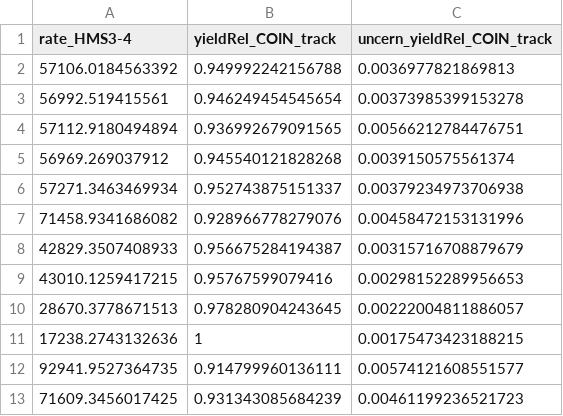
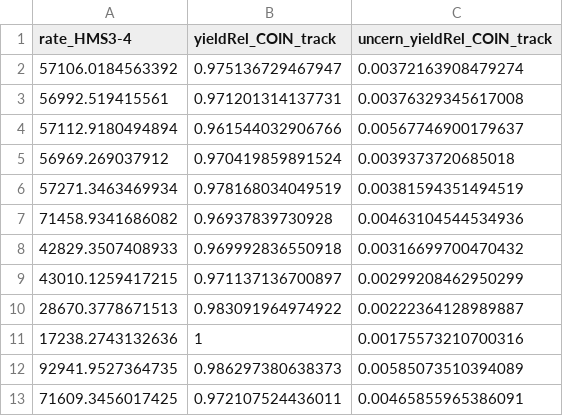
Before and after one commit to JeffersonLab/UTIL_PION, a CSV file: scripts/luminosity/OUTPUTS/ExclusiveLumi/yield_data_exc3_TrYvHRate.csv, drawn as a sheet.

Commit message:
added coin rate correction

```diff
--- a/scripts/luminosity/OUTPUTS/ExclusiveLumi/yield_data_exc3_TrYvHRate.csv
+++ b/scripts/luminosity/OUTPUTS/ExclusiveLumi/yield_data_exc3_TrYvHRate.csv
@@ -1,13 +1,13 @@
 rate_HMS3-4,yieldRel_COIN_track,uncern_yieldRel_COIN_track
-57106.0184563392,0.949992242156788,0.0036977821869813
-56992.519415561,0.946249454545654,0.00373985399153278
-57112.9180494894,0.936992679091565,0.00566212784476751
-56969.269037912,0.945540121828268,0.0039150575561374
-57271.3463469934,0.952743875151337,0.00379234973706938
-71458.9341686082,0.928966778279076,0.00458472153131996
-42829.3507408933,0.956675284194387,0.00315716708879679
-43010.1259417215,0.95767599079416,0.00298152289956653
-28670.3778671513,0.978280904243645,0.00222004811886057
-17238.2743132636,1,0.00175473423188215
-92941.9527364735,0.914799960136111,0.00574121608551577
-71609.3456017425,0.931343085684239,0.00461199236521723
+57106.0184563392,0.975136729467947,0.00372163908479274
+56992.519415561,0.971201314137731,0.00376329345617008
+57112.9180494894,0.961544032906766,0.00567746900179637
+56969.269037912,0.970419859891524,0.0039373720685018
+57271.3463469934,0.978168034049519,0.00381594351494519
+71458.9341686082,0.96937839730928,0.00463104544534936
+42829.3507408933,0.969992836550918,0.00316699700470432
+43010.1259417215,0.971137136700897,0.00299208462950299
+28670.3778671513,0.983091964974922,0.00222364128989887
+17238.2743132636,1,0.00175573210700316
+92941.9527364735,0.986297380638373,0.00585073510394089
+71609.3456017425,0.972107524436011,0.00465855965386091
```
